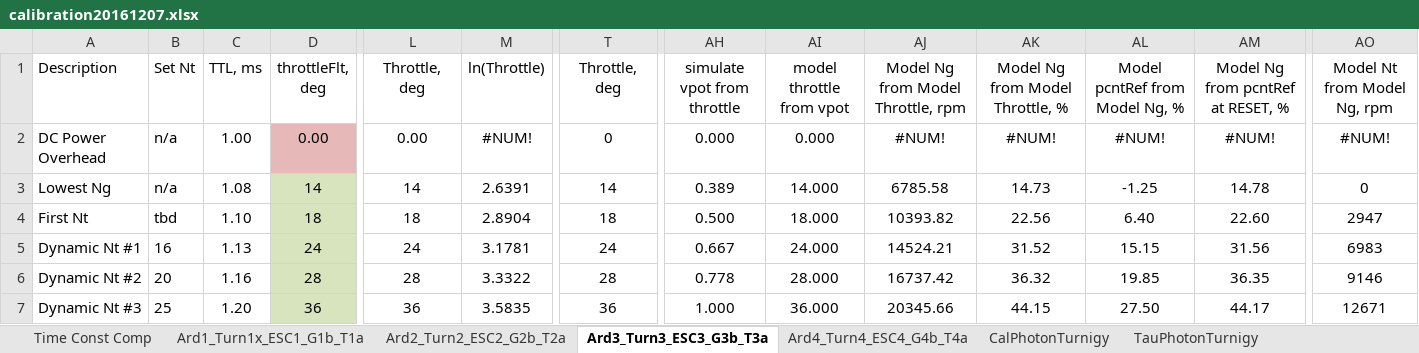
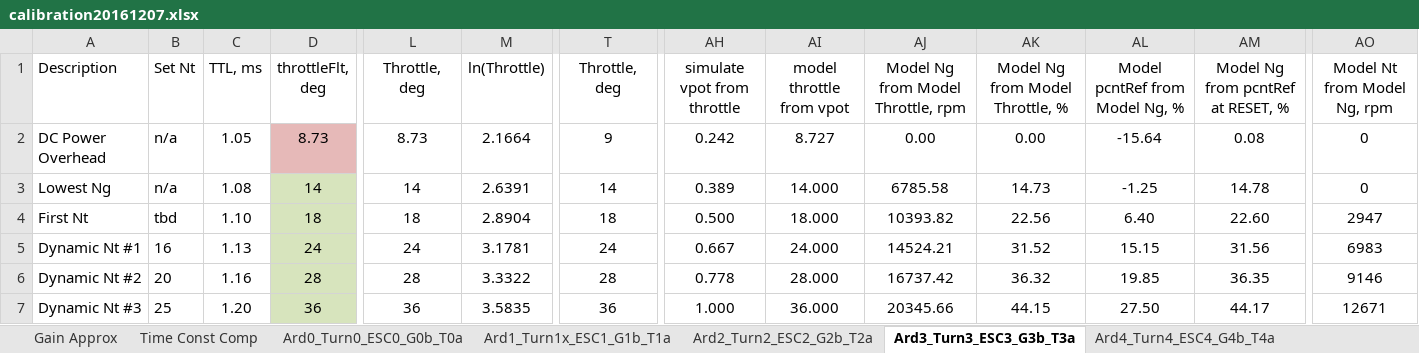
Before and after one commit to davegutz/ESC, an Excel workbook: myESC-Particle-DEV/saves/calibration20161207.xlsx, sheet Ard3_Turn3_ESC3_G3b_T3a, drawn as a sheet; only a part is shown, gaps mark what is left out; values as stored, in another font and other column widths than the file's, no borders; charts and pictures not drawn; the diff names each change by its address in the sheet, - before the commit and + after, or states it on an @@ line.

```diff
--- a/myESC-Particle-DEV/saves/calibration20161207.xlsx (sheet Ard3_Turn3_ESC3_G3b_T3a)
+++ b/myESC-Particle-DEV/saves/calibration20161207.xlsx (sheet Ard3_Turn3_ESC3_G3b_T3a)
+sheet tab: Gain Approx
+sheet tab: Ard0_Turn0_ESC0_G0b_T0a
-C2 (TTL, ms): 1.00
+C2 (TTL, ms): 1.05
-D2 (throttleFlt, deg): 0.00
+D2 (throttleFlt, deg): 8.73
-L2 (Throttle, deg): 0.00
+L2 (Throttle, deg): 8.73
-M2 (ln(Throttle)): #NUM!
+M2 (ln(Throttle)): 2.1664
-T2 (Throttle, deg): 0
+T2 (Throttle, deg): 9
-AH2 (simulate vpot from throttle): 0.000
+AH2 (simulate vpot from throttle): 0.242
-AI2 (model throttle from vpot): 0.000
+AI2 (model throttle from vpot): 8.727
-AJ2: #NUM!
+AJ2: 0.00
-AK2 (Model Ng from Model Throttle, %): #NUM!
+AK2 (Model Ng from Model Throttle, %): 0.00
-AL2 (Model pcntRef from Model Ng, %): #NUM!
+AL2 (Model pcntRef from Model Ng, %): -15.64
-AM2: #NUM!
+AM2: 0.08
-AO2 (Model Nt from Model Ng, rpm): #NUM!
+AO2 (Model Nt from Model Ng, rpm): 0
```
Also changed, not shown: sheet Ard2_Turn2_ESC2_G2b_T2a, sheet Ard4_Turn4_ESC4_G4b_T4a, charts or pictures, myESC-Particle-DEV/saves/fr_a1_t1_e1_g1b_t1a.xlsx, 10 other files.
